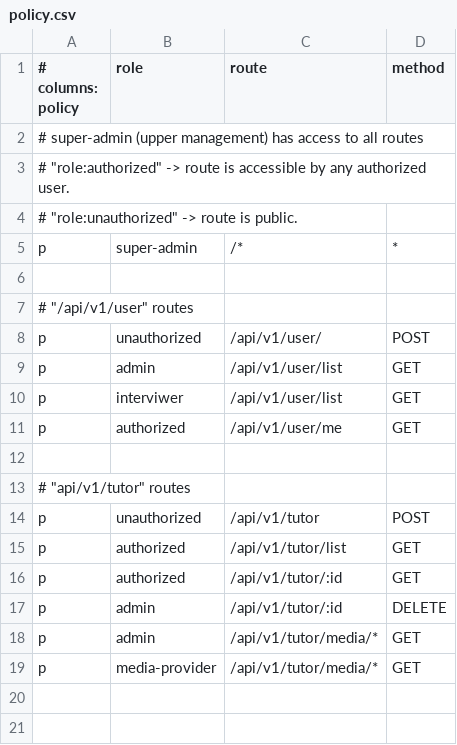
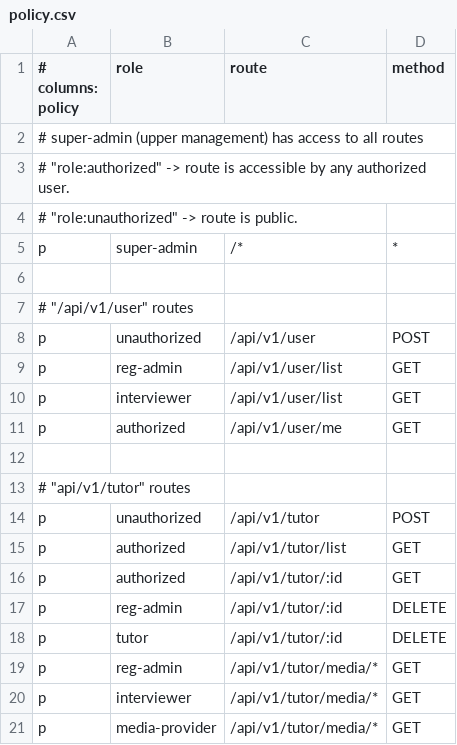
Before and after one commit to litespace-org/litespace, a CSV file: server/casbin/policy.csv, drawn as a sheet.

Commit message:
test(server): add casbin tests

```diff
--- a/server/casbin/policy.csv
+++ b/server/casbin/policy.csv
@@ -7,5 +7,5 @@ p, super-admin, /*, *
 # "/api/v1/user" routes
-p, unauthorized, /api/v1/user/, POST
-p, admin, /api/v1/user/list, GET
-p, interviwer, /api/v1/user/list, GET
+p, unauthorized, /api/v1/user, POST
+p, reg-admin, /api/v1/user/list, GET
+p, interviewer, /api/v1/user/list, GET
 p, authorized, /api/v1/user/me, GET
@@ -16,4 +16,6 @@ p, authorized, /api/v1/tutor/list, GET
 p, authorized, /api/v1/tutor/:id, GET
-p, admin, /api/v1/tutor/:id, DELETE
-p, admin, /api/v1/tutor/media/*, GET
+p, reg-admin, /api/v1/tutor/:id, DELETE
+p, tutor, /api/v1/tutor/:id, DELETE
+p, reg-admin, /api/v1/tutor/media/*, GET
+p, interviewer, /api/v1/tutor/media/*, GET
 p, media-provider, /api/v1/tutor/media/*, GET
```
Also changed, not shown: 3 other files.
